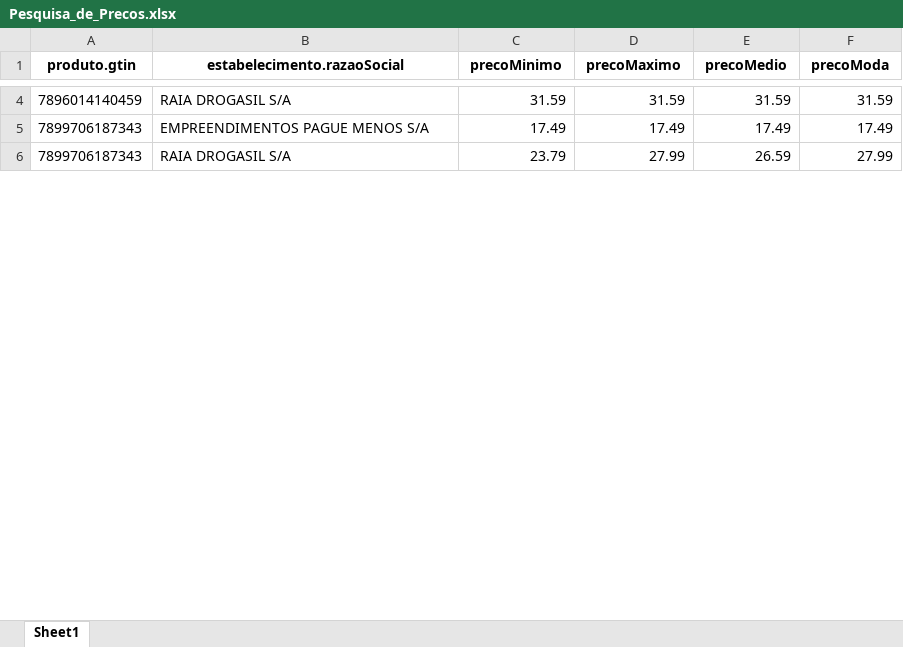
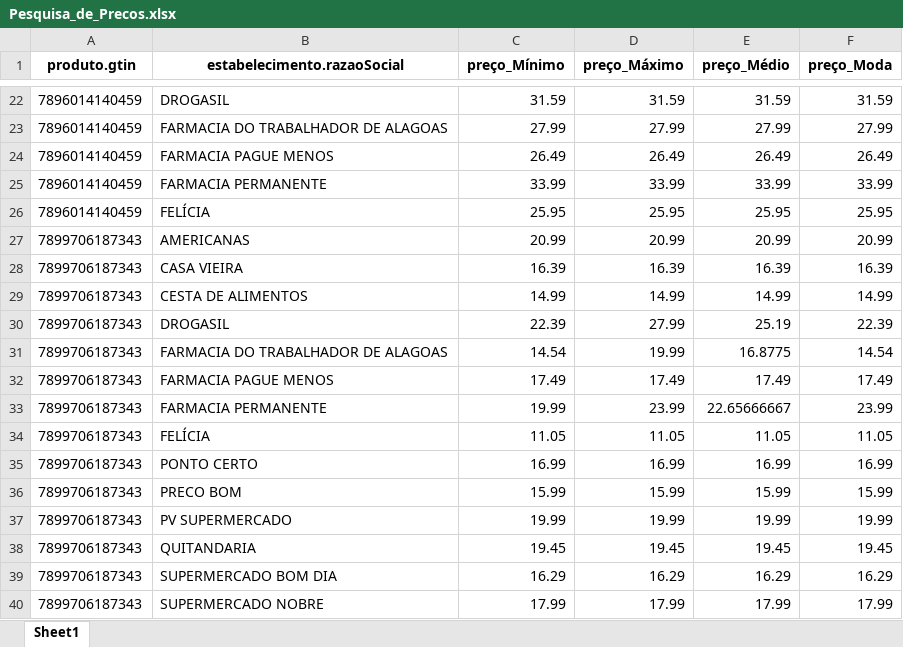
Before and after one commit to Dacb22/dacbpesquisacasalea, an Excel workbook: Pesquisa_de_Precos.xlsx, sheet Sheet1, drawn as a sheet; only a part is shown, gaps mark what is left out; values as stored, in another font and other column widths than the file's, no borders; removed rows and columns are numbered as before the commit, all else as after; the diff covers the shown part only; the diff names each change by its address in the sheet, - before the commit and + after, or states it on an @@ line.

```diff
--- a/Pesquisa_de_Precos.xlsx (sheet Sheet1)
+++ b/Pesquisa_de_Precos.xlsx (sheet Sheet1)
-C1: precoMinimo
+C1: preço_Mínimo
-D1: precoMaximo
+D1: preço_Máximo
-E1: precoMedio
+E1: preço_Médio
-F1: precoModa
+F1: preço_Moda
-B22 (estabelecimento.razaoSocial): RAIA DROGASIL S/A
+B22 (estabelecimento.razaoSocial): DROGASIL
+row 23: 7896014140459 | FARMACIA DO TRABALHADOR DE ALAGOAS | 27.99 | 27.99 | 27.99 | 27.99
+row 24: 7896014140459 | FARMACIA PAGUE MENOS | 26.49 | 26.49 | 26.49 | 26.49
+row 25: 7896014140459 | FARMACIA PERMANENTE | 33.99 | 33.99 | 33.99 | 33.99
+row 26: 7896014140459 | FELÍCIA | 25.95 | 25.95 | 25.95 | 25.95
+row 27: 7899706187343 | AMERICANAS | 20.99 | 20.99 | 20.99 | 20.99
+row 28: 7899706187343 | CASA VIEIRA | 16.39 | 16.39 | 16.39 | 16.39
+row 29: 7899706187343 | CESTA DE ALIMENTOS | 14.99 | 14.99 | 14.99 | 14.99
+row 30: 7899706187343 | DROGASIL | 22.39 | 27.99 | 25.19 | 22.39
+row 31: 7899706187343 | FARMACIA DO TRABALHADOR DE ALAGOAS | 14.54 | 19.99 | 16.8775 | 14.54
-B32 (estabelecimento.razaoSocial): EMPREENDIMENTOS PAGUE MENOS S/A
+B32 (estabelecimento.razaoSocial): FARMACIA PAGUE MENOS
-row 6: 7899706187343 | RAIA DROGASIL S/A | 23.79 | 27.99 | 26.59 | 27.99
+row 33: 7899706187343 | FARMACIA PERMANENTE | 19.99 | 23.99 | 22.65666667 | 23.99
+row 34: 7899706187343 | FELÍCIA | 11.05 | 11.05 | 11.05 | 11.05
+row 35: 7899706187343 | PONTO CERTO | 16.99 | 16.99 | 16.99 | 16.99
+row 36: 7899706187343 | PRECO BOM | 15.99 | 15.99 | 15.99 | 15.99
+row 37: 7899706187343 | PV SUPERMERCADO | 19.99 | 19.99 | 19.99 | 19.99
+row 38: 7899706187343 | QUITANDARIA | 19.45 | 19.45 | 19.45 | 19.45
+row 39: 7899706187343 | SUPERMERCADO BOM DIA | 16.29 | 16.29 | 16.29 | 16.29
+row 40: 7899706187343 | SUPERMERCADO NOBRE | 17.99 | 17.99 | 17.99 | 17.99
```
Also changed, not shown: 37 added rows, 2 removed rows and 14 edited cells elsewhere in this sheet, 4 other files.
